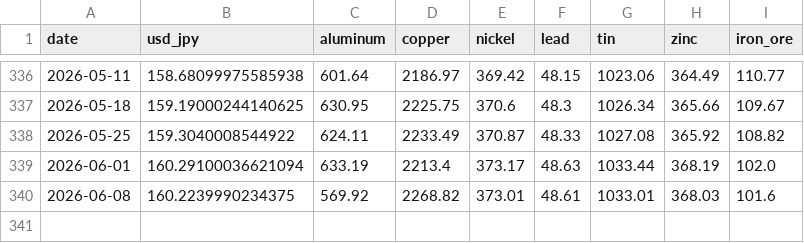
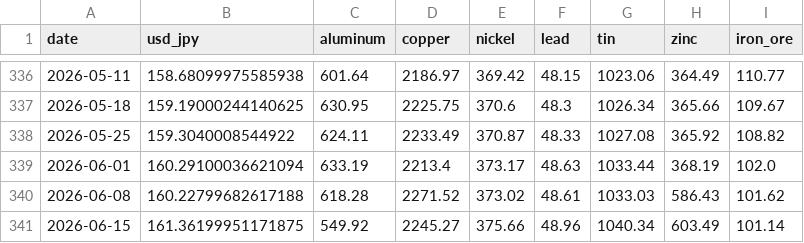
Before and after one commit to TAppy-1413/price-tracker, a CSV file: data/metals.csv, drawn as a sheet; only a part is shown, gaps mark what is left out.

Commit message:
chore: weekly data update 2026-06-19

```diff
--- a/data/metals.csv
+++ b/data/metals.csv
@@ -339,2 +339,3 @@ date,usd_jpy,aluminum,copper,nickel,lead,tin,zinc,iron_ore
 2026-06-01,160.29100036621094,633.19,2213.4,373.17,48.63,1033.44,368.19,102.0
-2026-06-08,160.2239990234375,569.92,2268.82,373.01,48.61,1033.01,368.03,101.6
+2026-06-08,160.22799682617188,618.28,2271.52,373.02,48.61,1033.03,586.43,101.62
+2026-06-15,161.36199951171875,549.92,2245.27,375.66,48.96,1040.34,603.49,101.14
```
Also changed, not shown: docs/data/metals.csv, 1 other file.
